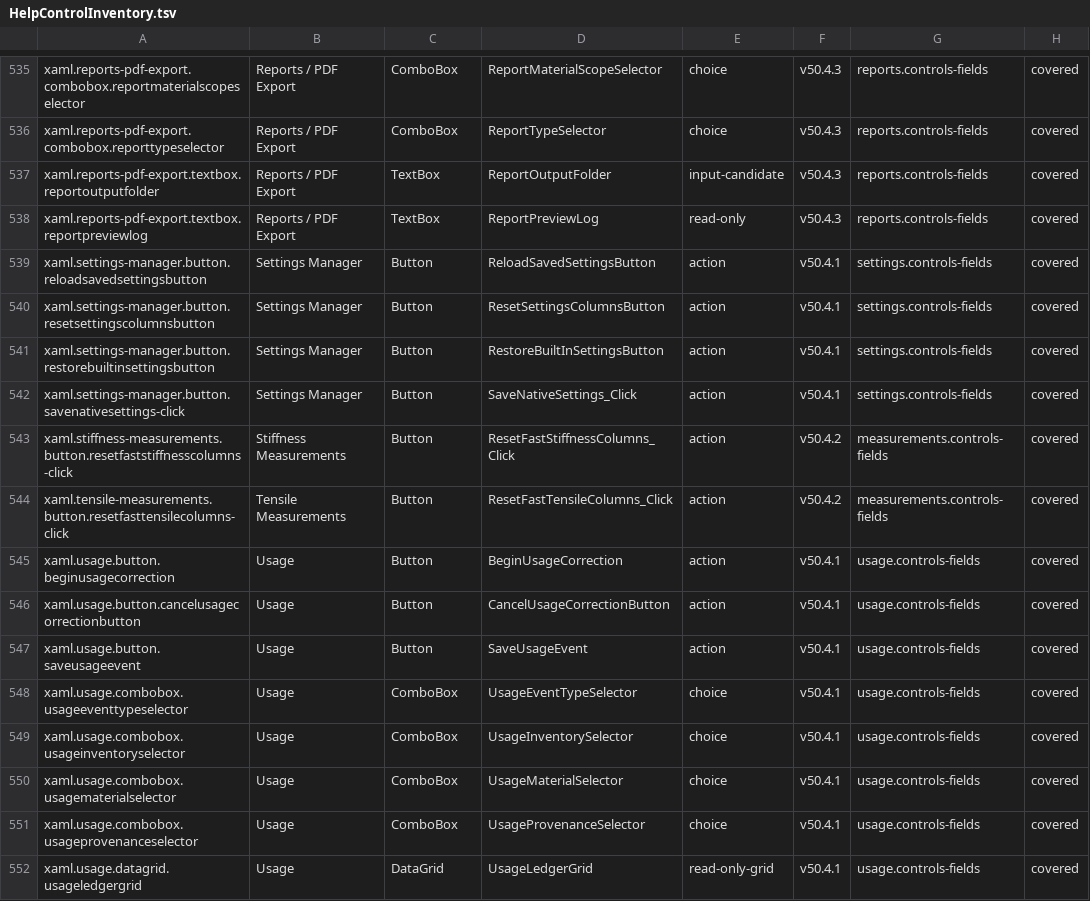
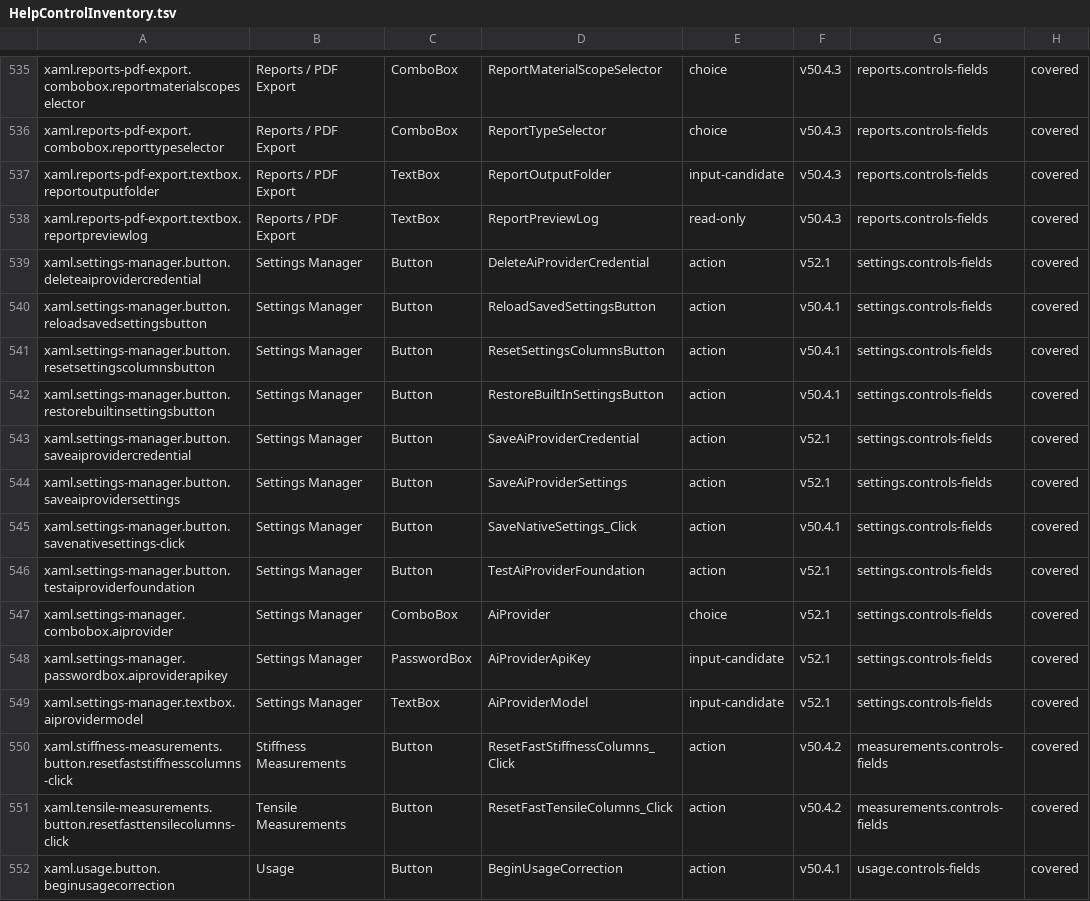
Before and after one commit to marteinnsig/3DP-Iceland-FilamentDB, a TSV file: Docs/HelpControlInventory.tsv, drawn as a sheet; only a part is shown, gaps mark what is left out; the shorter side is filled out with more unchanged rows.

Commit message:
Complete v52.1 optional AI provider foundation

```diff
--- a/Docs/HelpControlInventory.tsv
+++ b/Docs/HelpControlInventory.tsv
@@ -538,2 +538,3 @@ xaml.reports-pdf-export.textbox.reportoutputfolder	Reports / PDF Export	TextBox
 xaml.reports-pdf-export.textbox.reportpreviewlog	Reports / PDF Export	TextBox	ReportPreviewLog	read-only	v50.4.3	reports.controls-fields	covered
+xaml.settings-manager.button.deleteaiprovidercredential	Settings Manager	Button	DeleteAiProviderCredential	action	v52.1	settings.controls-fields	covered
 xaml.settings-manager.button.reloadsavedsettingsbutton	Settings Manager	Button	ReloadSavedSettingsButton	action	v50.4.1	settings.controls-fields	covered
@@ -541,3 +542,9 @@ xaml.settings-manager.button.resetsettingscolumnsbutton	Settings Manager	Button
 xaml.settings-manager.button.restorebuiltinsettingsbutton	Settings Manager	Button	RestoreBuiltInSettingsButton	action	v50.4.1	settings.controls-fields	covered
+xaml.settings-manager.button.saveaiprovidercredential	Settings Manager	Button	SaveAiProviderCredential	action	v52.1	settings.controls-fields	covered
+xaml.settings-manager.button.saveaiprovidersettings	Settings Manager	Button	SaveAiProviderSettings	action	v52.1	settings.controls-fields	covered
 xaml.settings-manager.button.savenativesettings-click	Settings Manager	Button	SaveNativeSettings_Click	action	v50.4.1	settings.controls-fields	covered
+xaml.settings-manager.button.testaiproviderfoundation	Settings Manager	Button	TestAiProviderFoundation	action	v52.1	settings.controls-fields	covered
+xaml.settings-manager.combobox.aiprovider	Settings Manager	ComboBox	AiProvider	choice	v52.1	settings.controls-fields	covered
+xaml.settings-manager.passwordbox.aiproviderapikey	Settings Manager	PasswordBox	AiProviderApiKey	input-candidate	v52.1	settings.controls-fields	covered
+xaml.settings-manager.textbox.aiprovidermodel	Settings Manager	TextBox	AiProviderModel	input-candidate	v52.1	settings.controls-fields	covered
 xaml.stiffness-measurements.button.resetfaststiffnesscolumns-click	Stiffness Measurements	Button	ResetFastStiffnessColumns_Click	action	v50.4.2	measurements.controls-fields	covered
```
Also changed, not shown: 22 other files.
